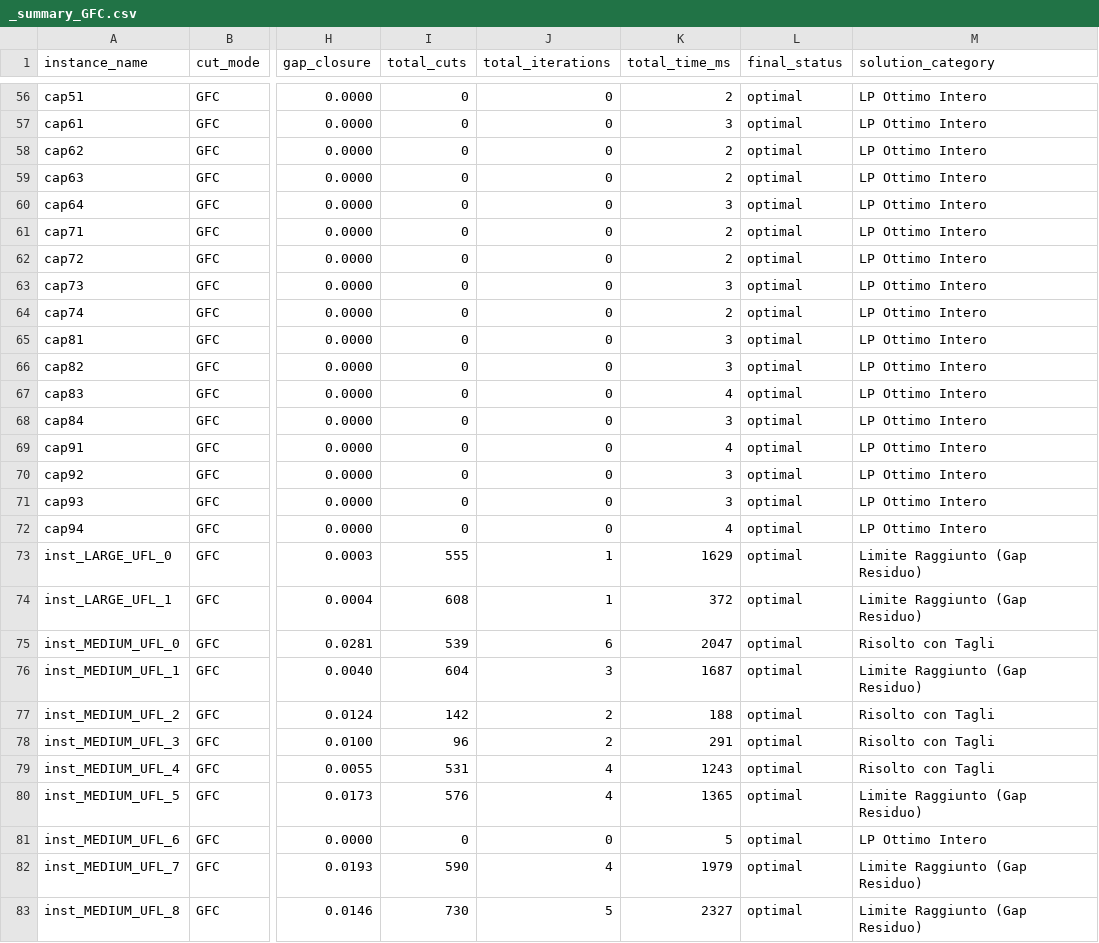
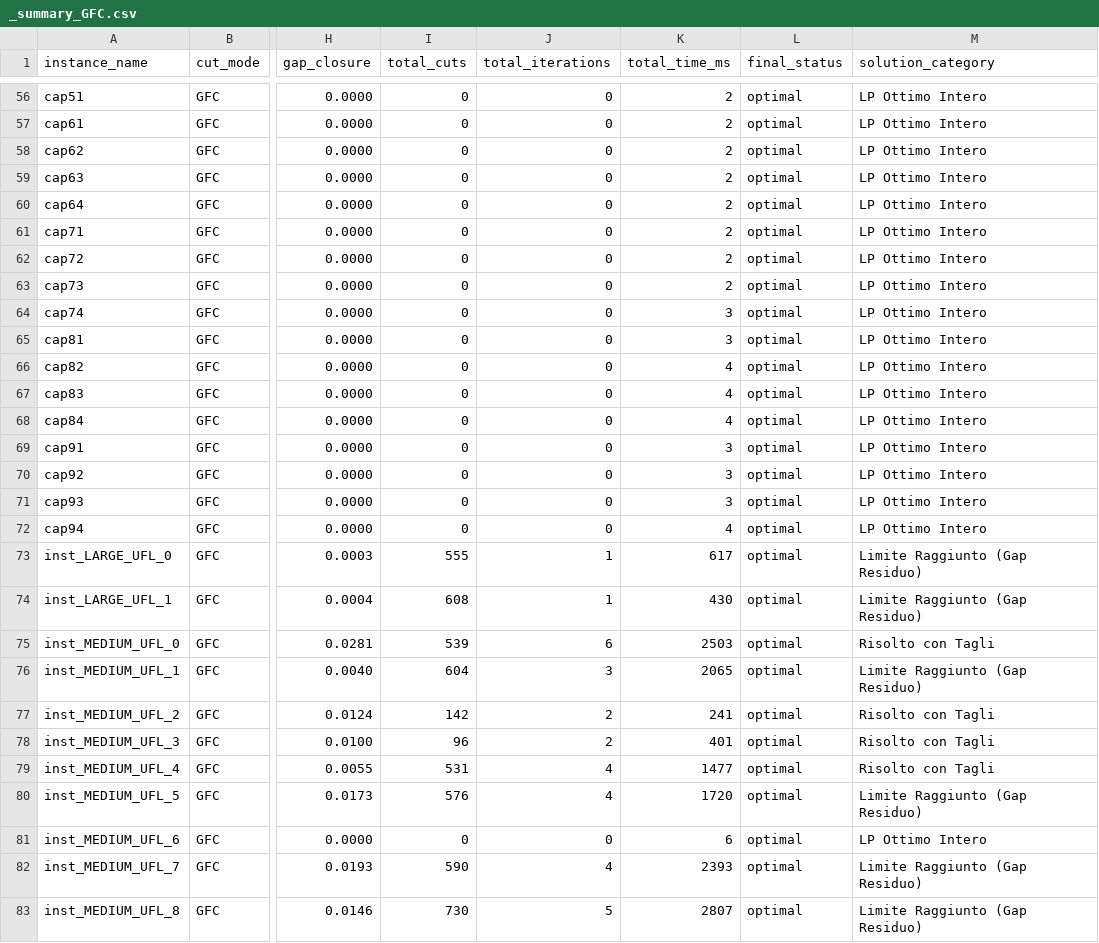
Before and after one commit to tostfia/AMOD, a CSV file: src/results/report_GFC/_summary_GFC.csv, drawn as a sheet; only a part is shown, gaps mark what is left out; the diff covers the shown part only; the diff names each change by its address in the sheet, - before the commit and + after, or states it on an @@ line.

```diff
--- a/src/results/report_GFC/_summary_GFC.csv
+++ b/src/results/report_GFC/_summary_GFC.csv
-K57 (total_time_ms): 3
+K57 (total_time_ms): 2
-K60 (total_time_ms): 3
+K60 (total_time_ms): 2
-K63 (total_time_ms): 3
+K63 (total_time_ms): 2
-K64 (total_time_ms): 2
+K64 (total_time_ms): 3
-K66 (total_time_ms): 3
+K66 (total_time_ms): 4
-K68 (total_time_ms): 3
+K68 (total_time_ms): 4
-K69 (total_time_ms): 4
+K69 (total_time_ms): 3
-K73 (total_time_ms): 1629
+K73 (total_time_ms): 617
-K74 (total_time_ms): 372
+K74 (total_time_ms): 430
-K75 (total_time_ms): 2047
+K75 (total_time_ms): 2503
-K76 (total_time_ms): 1687
+K76 (total_time_ms): 2065
-K77 (total_time_ms): 188
+K77 (total_time_ms): 241
-K78 (total_time_ms): 291
+K78 (total_time_ms): 401
-K79 (total_time_ms): 1243
+K79 (total_time_ms): 1477
-K80 (total_time_ms): 1365
+K80 (total_time_ms): 1720
-K81 (total_time_ms): 5
+K81 (total_time_ms): 6
-K82 (total_time_ms): 1979
+K82 (total_time_ms): 2393
-K83 (total_time_ms): 2327
+K83 (total_time_ms): 2807
```
Also changed, not shown: 1 removed row and 39 edited cells elsewhere in this file, src/results/report_BEST/_summary_BEST.csv, src/results/report_GMI/_summary_GMI.csv, 25 other files.
